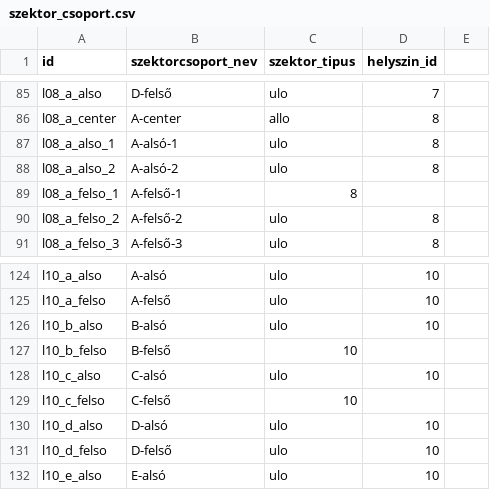
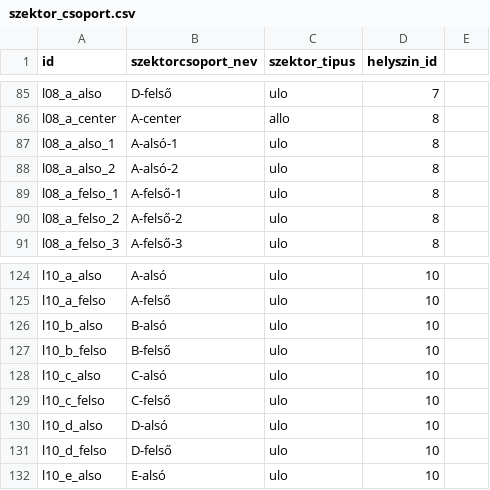
Before and after one commit to gmatyas0715/booxa, a CSV file: db/sql scriptek/szektor_csoport.csv, drawn as a sheet; only a part is shown, gaps mark what is left out.

Commit message:
szektorcsoport migráció, seeder, relációk

```diff
--- a/db/sql scriptek/szektor_csoport.csv
+++ b/db/sql scriptek/szektor_csoport.csv
@@ -88,3 +88,3 @@ l08_a_also_1;A-alsó-1;ulo;8
 l08_a_also_2;A-alsó-2;ulo;8
-l08_a_felso_1;A-felső-1;8
+l08_a_felso_1;A-felső-1;ulo;8
 l08_a_felso_2;A-felső-2;ulo;8
@@ -126,5 +126,5 @@ l10_a_felso;A-felső;ulo;10
 l10_b_also;B-alsó;ulo;10
-l10_b_felso;B-felső;10
+l10_b_felso;B-felső;ulo;10
 l10_c_also;C-alsó;ulo;10
-l10_c_felso;C-felső;10
+l10_c_felso;C-felső;ulo;10
 l10_d_also;D-alsó;ulo;10
```
Also changed, not shown: db/sql scriptek/szektor.csv, 31 other files.
